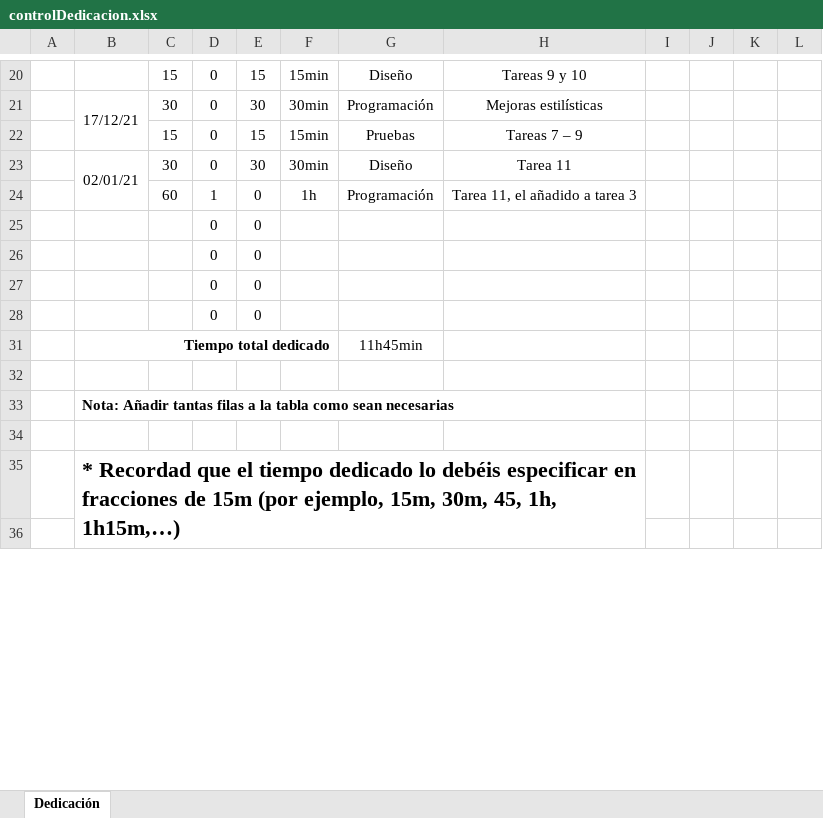
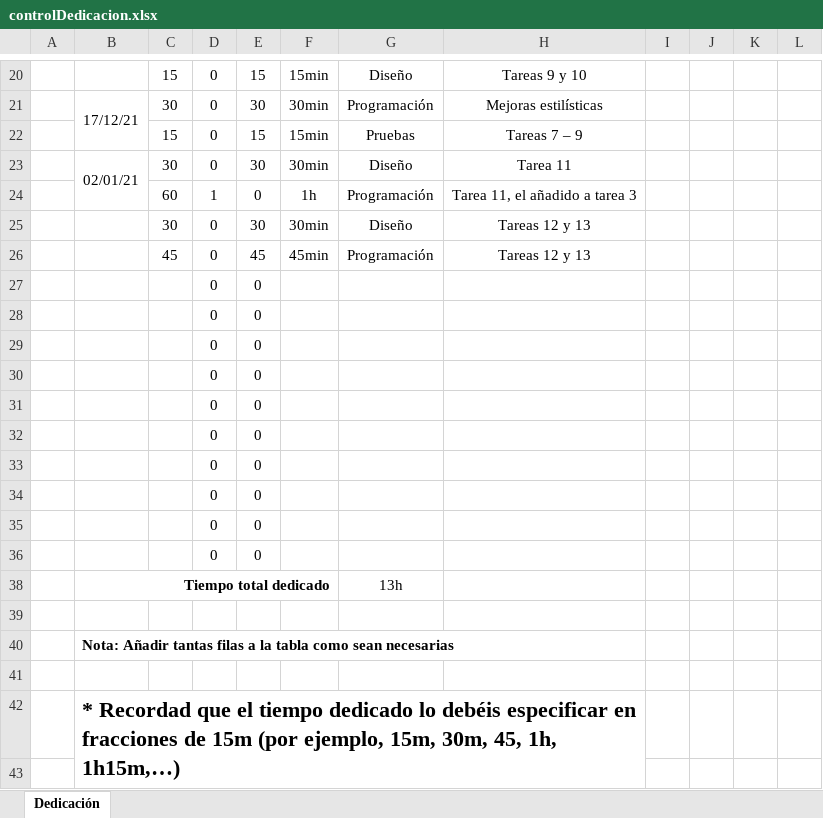
Before and after one commit to jorgemvieitez/2021TP6, an Excel workbook: controlDedicacion.xlsx, sheet Dedicación, drawn as a sheet; only a part is shown, gaps mark what is left out; values as stored, in another font and other column widths than the file's, no borders; addresses are those after the commit; the diff names each change by its address in the sheet, - before the commit and + after, or states it on an @@ line.

Commit message:
Tarea 12 - 1ª mitad

```diff
--- a/controlDedicacion.xlsx (sheet Dedicación)
+++ b/controlDedicacion.xlsx (sheet Dedicación)
+row 25:  |  | 30 | 0 | 30 | 30min | Diseño | Tareas 12 y 13
+row 26:  |  | 45 | 0 | 45 | 45min | Programación | Tareas 12 y 13
@@ row 31 unhidden:  |  |  | 0 | 0 @@
@@ row 32 unhidden:  |  |  | 0 | 0 @@
@@ row 33 unhidden:  |  |  | 0 | 0 @@
@@ row 34 unhidden:  |  |  | 0 | 0 @@
@@ row 35 unhidden:  |  |  | 0 | 0 @@
@@ row 36 unhidden:  |  |  | 0 | 0 @@
-G38: 11h45min
+G38: 13h
```
Also changed, not shown: formulas that keep their value, hidden cells, 1 other file.
